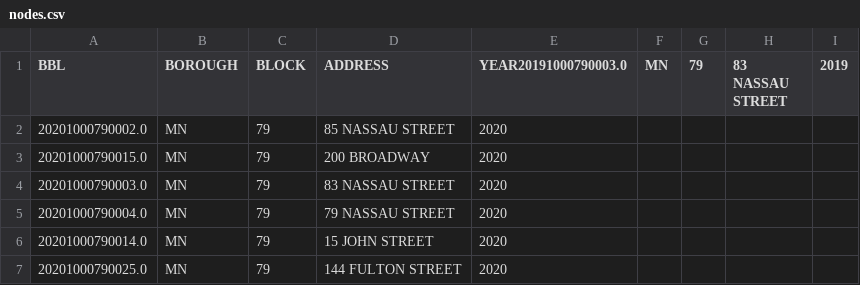
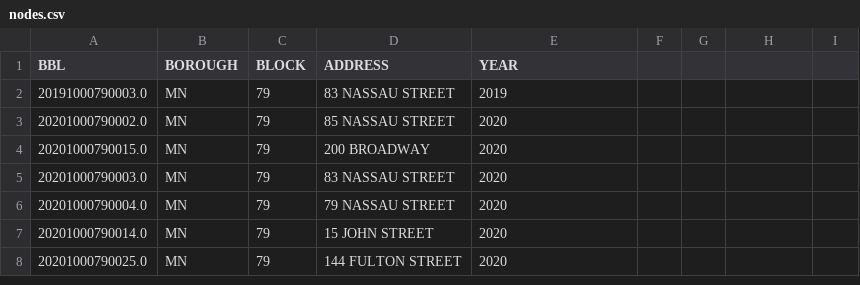
Before and after one commit to rmparanhos/manhattan-project, a CSV file: nodes.csv, drawn as a sheet; only a part is shown.

```diff
--- a/nodes.csv
+++ b/nodes.csv
@@ -1,2 +1,3 @@
-BBL,BOROUGH,BLOCK,ADDRESS,YEAR20191000790003.0,MN,79,83 NASSAU STREET,2019
+BBL,BOROUGH,BLOCK,ADDRESS,YEAR
+20191000790003.0,MN,79,83 NASSAU STREET,2019
 20201000790002.0,MN,79,85 NASSAU STREET,2020
```
Also changed, not shown: edges.csv.
